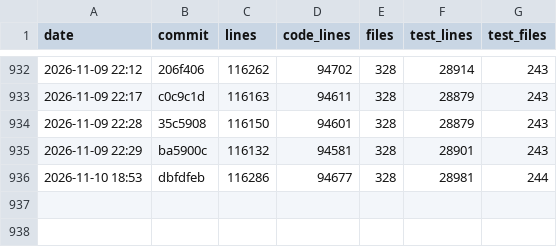
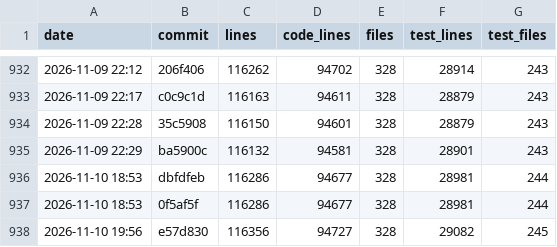
Before and after one commit to ArtafasioPippoz/ChartLibre, a CSV file: dev/appsize.csv, drawn as a sheet; only a part is shown, gaps mark what is left out; the diff names each change by its address in the sheet, - before the commit and + after, or states it on an @@ line.

```diff
--- a/dev/appsize.csv
+++ b/dev/appsize.csv
+row 937: 2026-11-10 18:53 | 0f5af5f | 116286 | 94677 | 328 | 28981 | 244
+row 938: 2026-11-10 19:56 | e57d830 | 116356 | 94727 | 328 | 29082 | 245
```
Also changed, not shown: 27 other files.
